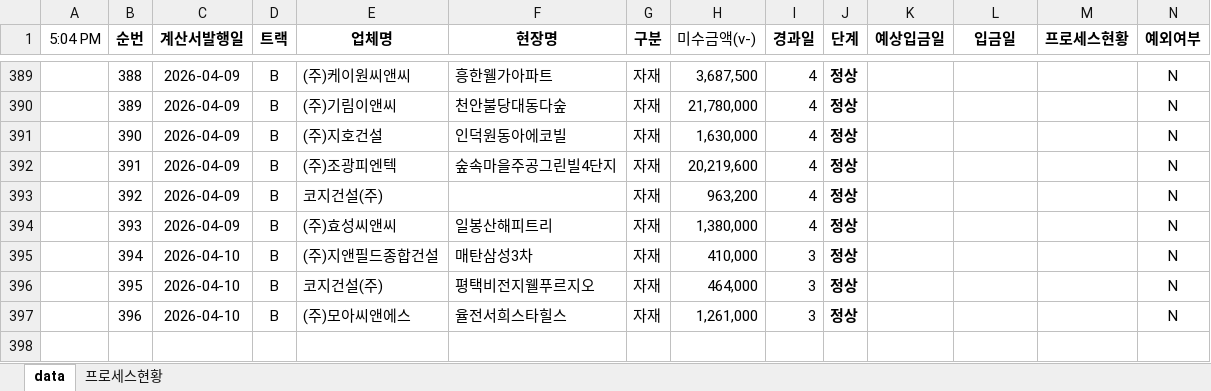
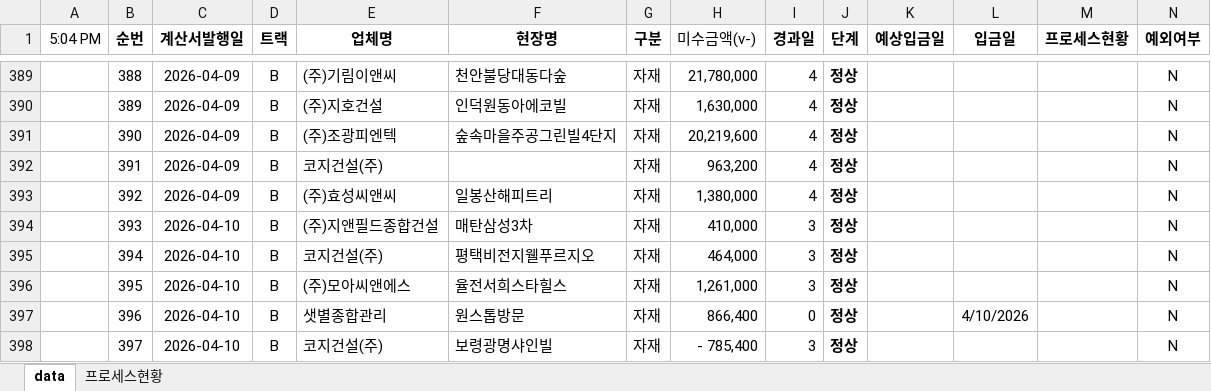
Before and after one commit to pourmc13546/payment-dashboard, an Excel workbook: data.xlsx, sheet data, drawn as a sheet; only a part is shown, gaps mark what is left out; values as stored, in another font and other column widths than the file's, no borders; conditional formats not drawn; rows hold the shown columns only; the diff covers the shown part only; the diff names each change by its address in the sheet, - before the commit and + after, or states it on an @@ line.

Commit message:
Update data.xlsx

```diff
--- a/data.xlsx (sheet data)
+++ b/data.xlsx (sheet data)
-E389 (업체명): (주)케이원씨앤씨
+E389 (업체명): (주)기림이앤씨
-F389 (현장명): 흥한웰가아파트
+F389 (현장명): 천안불당대동다숲
-H389 (미수금액(v-)): 3,687,500
+H389 (미수금액(v-)): 21,780,000
-E390 (업체명): (주)기림이앤씨
+E390 (업체명): (주)지호건설
-F390 (현장명): 천안불당대동다숲
+F390 (현장명): 인덕원동아에코빌
-H390 (미수금액(v-)): 21,780,000
+H390 (미수금액(v-)): 1,630,000
-E391 (업체명): (주)지호건설
+E391 (업체명): (주)조광피엔텍
-F391 (현장명): 인덕원동아에코빌
+F391 (현장명): 숲속마을주공그린빌4단지
-H391 (미수금액(v-)): 1,630,000
+H391 (미수금액(v-)): 20,219,600
-E392 (업체명): (주)조광피엔텍
+E392 (업체명): 코지건설(주)
-F392 (현장명): 숲속마을주공그린빌4단지
+F392 (현장명): (empty)
-H392 (미수금액(v-)): 20,219,600
+H392 (미수금액(v-)): 963,200
-E393 (업체명): 코지건설(주)
+E393 (업체명): (주)효성씨앤씨
-F393 (현장명): (empty)
+F393 (현장명): 일봉산해피트리
-H393 (미수금액(v-)): 963,200
+H393 (미수금액(v-)): 1,380,000
-C394 (계산서발행일): 2026-04-09
+C394 (계산서발행일): 2026-04-10
-E394 (업체명): (주)효성씨앤씨
+E394 (업체명): (주)지앤필드종합건설
-F394 (현장명): 일봉산해피트리
+F394 (현장명): 매탄삼성3차
-H394 (미수금액(v-)): 1,380,000
+H394 (미수금액(v-)): 410,000
-I394 (경과일): 4
+I394 (경과일): 3
-E395 (업체명): (주)지앤필드종합건설
+E395 (업체명): 코지건설(주)
-F395 (현장명): 매탄삼성3차
+F395 (현장명): 평택비전지웰푸르지오
-H395 (미수금액(v-)): 410,000
+H395 (미수금액(v-)): 464,000
-E396 (업체명): 코지건설(주)
+E396 (업체명): (주)모아씨앤에스
-F396 (현장명): 평택비전지웰푸르지오
+F396 (현장명): 율전서희스타힐스
-H396 (미수금액(v-)): 464,000
+H396 (미수금액(v-)): 1,261,000
-E397 (업체명): (주)모아씨앤에스
+E397 (업체명): 샛별종합관리
-F397 (현장명): 율전서희스타힐스
+F397 (현장명): 원스톱방문
-H397 (미수금액(v-)): 1,261,000
+H397 (미수금액(v-)): 866,400
-I397 (경과일): 3
+I397 (경과일): 0
-L397 (입금일): (empty)
+L397 (입금일): 4/10/2026
+row 398:  | 397 | 2026-04-10 | B | 코지건설(주) | 보령광명샤인빌 | 자재 | - 785,400 | 3 | 정상 |  |  |  | N
```
Also changed, not shown: 4 added rows and 31 edited cells elsewhere in this sheet, formulas that keep their value.
